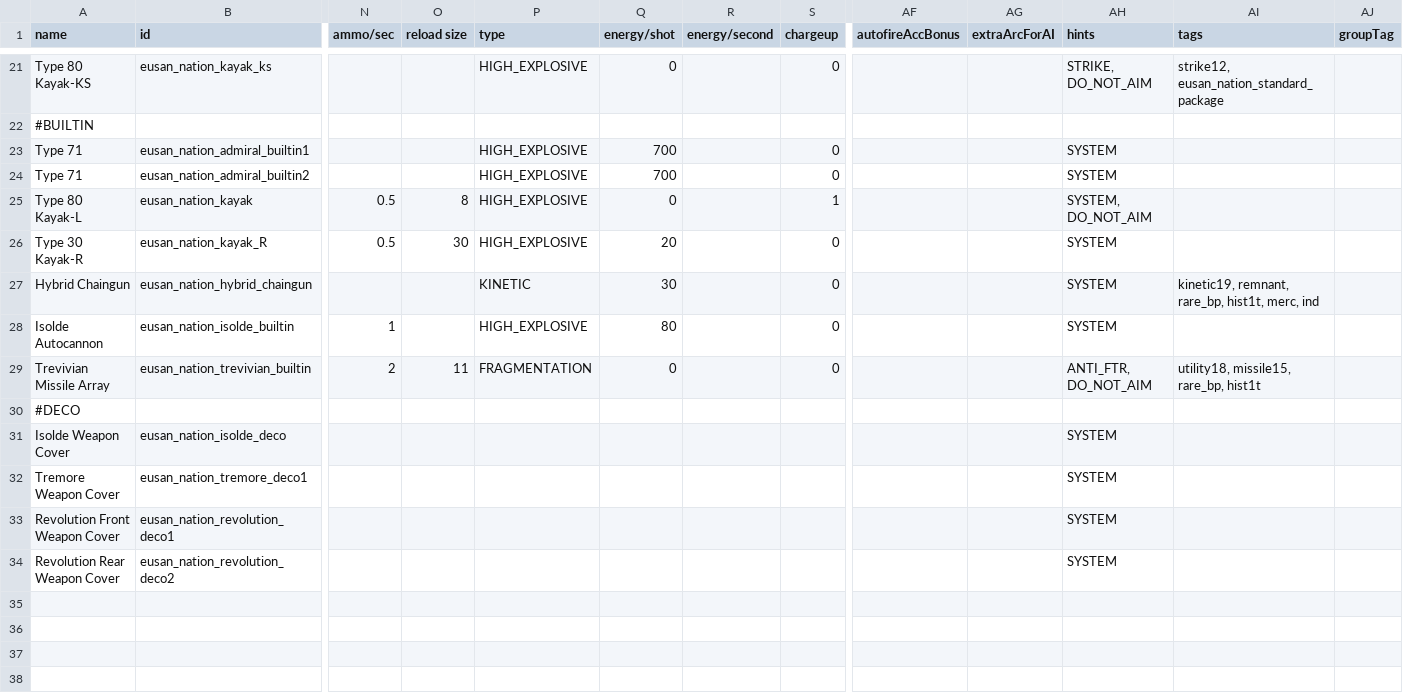
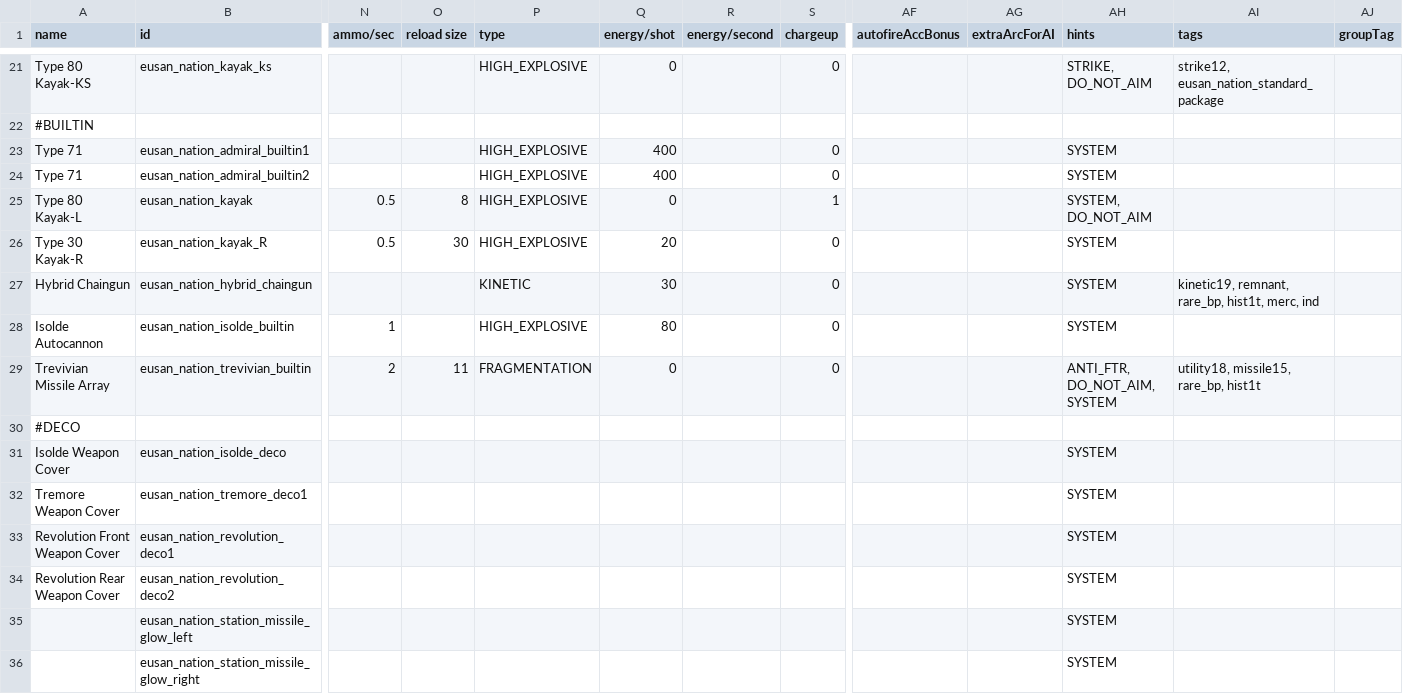
Before and after one commit to naslee2/SignalisMod, a CSV file: data/weapons/weapon_data.csv, drawn as a sheet; only a part is shown, gaps mark what is left out; rows hold the shown columns only; the diff names each change by its address in the sheet, - before the commit and + after, or states it on an @@ line.

```diff
--- a/data/weapons/weapon_data.csv
+++ b/data/weapons/weapon_data.csv
-Q23:Q24 (energy/shot): 700
+Q23:Q24 (energy/shot): 400
-AH29 (hints): ANTI_FTR, DO_NOT_AIM
+AH29 (hints): ANTI_FTR, DO_NOT_AIM, SYSTEM
+row 35:  | eusan_nation_station_missile_glow_left |  |  |  |  |  |  |  |  | SYSTEM
+row 36:  | eusan_nation_station_missile_glow_right |  |  |  |  |  |  |  |  | SYSTEM
```
Also changed, not shown: data/hulls/ship_data.csv, data/shipsystems/ship_systems.csv, 15 other files.
